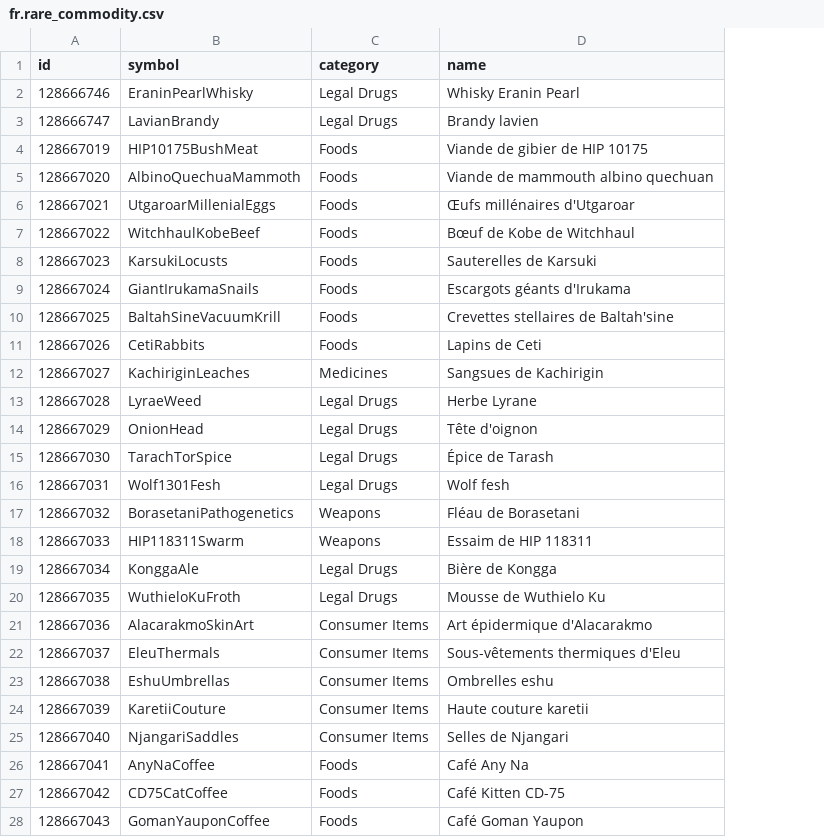
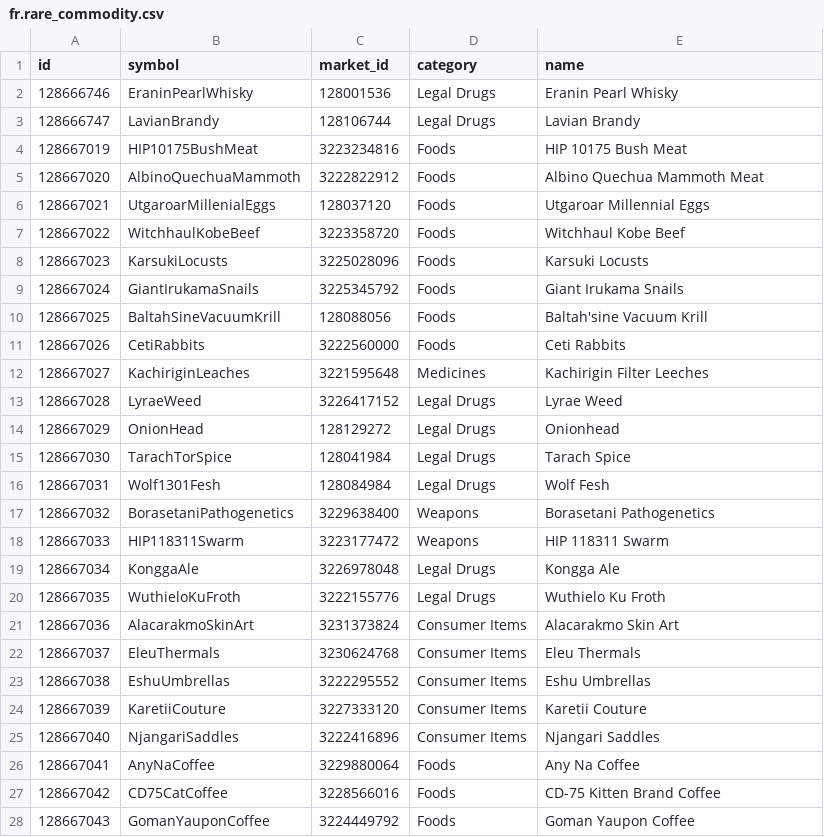
Before and after one commit to aussig/BGS-Tally, a CSV file: data/L10n/fr.rare_commodity.csv, drawn as a sheet; only a part is shown; addresses are those after the commit; the diff covers the shown part only; the diff names each change by its address in the sheet, - before the commit and + after, or states it on an @@ line.

Commit message:
New translations rare_commodity.csv (French)

```diff
--- a/data/L10n/fr.rare_commodity.csv
+++ b/data/L10n/fr.rare_commodity.csv
+column C (market_id), rows 2-28: 128001536 | 128106744 | 3223234816 | 3222822912 | 128037120 | 3223358720 | 3225028096 | 3225345792 | 128088056 | 3222560000 | 3221595648 | 3226417152 | 128129272 | 128041984 | 128084984 | 3229638400 | 3223177472 | 3226978048 | 3222155776 | 3231373824 | 3230624768 | 3222295552 | 3227333120 | 3222416896 | 3229880064 | 3228566016 | 3224449792
-E2 (name): Whisky Eranin Pearl
+E2 (name): Eranin Pearl Whisky
-E3 (name): Brandy lavien
+E3 (name): Lavian Brandy
-E4 (name): Viande de gibier de HIP 10175
+E4 (name): HIP 10175 Bush Meat
-E5 (name): Viande de mammouth albino quechuan
+E5 (name): Albino Quechua Mammoth Meat
-E6 (name): Œufs millénaires d'Utgaroar
+E6 (name): Utgaroar Millennial Eggs
-E7 (name): Bœuf de Kobe de Witchhaul
+E7 (name): Witchhaul Kobe Beef
-E8 (name): Sauterelles de Karsuki
+E8 (name): Karsuki Locusts
-E9 (name): Escargots géants d'Irukama
+E9 (name): Giant Irukama Snails
-E10 (name): Crevettes stellaires de Baltah'sine
+E10 (name): Baltah'sine Vacuum Krill
-E11 (name): Lapins de Ceti
+E11 (name): Ceti Rabbits
-E12 (name): Sangsues de Kachirigin
+E12 (name): Kachirigin Filter Leeches
-E13 (name): Herbe Lyrane
+E13 (name): Lyrae Weed
-E14 (name): Tête d'oignon
+E14 (name): Onionhead
-E15 (name): Épice de Tarash
+E15 (name): Tarach Spice
-E16 (name): Wolf fesh
+E16 (name): Wolf Fesh
-E17 (name): Fléau de Borasetani
+E17 (name): Borasetani Pathogenetics
-E18 (name): Essaim de HIP 118311
+E18 (name): HIP 118311 Swarm
-E19 (name): Bière de Kongga
+E19 (name): Kongga Ale
-E20 (name): Mousse de Wuthielo Ku
+E20 (name): Wuthielo Ku Froth
-E21 (name): Art épidermique d'Alacarakmo
+E21 (name): Alacarakmo Skin Art
-E22 (name): Sous-vêtements thermiques d'Eleu
+E22 (name): Eleu Thermals
-E23 (name): Ombrelles eshu
+E23 (name): Eshu Umbrellas
-E24 (name): Haute couture karetii
+E24 (name): Karetii Couture
-E25 (name): Selles de Njangari
+E25 (name): Njangari Saddles
-E26 (name): Café Any Na
+E26 (name): Any Na Coffee
-E27 (name): Café Kitten CD-75
+E27 (name): CD-75 Kitten Brand Coffee
-E28 (name): Café Goman Yaupon
+E28 (name): Goman Yaupon Coffee
```
Also changed, not shown: 110 edited cells elsewhere in this file.
